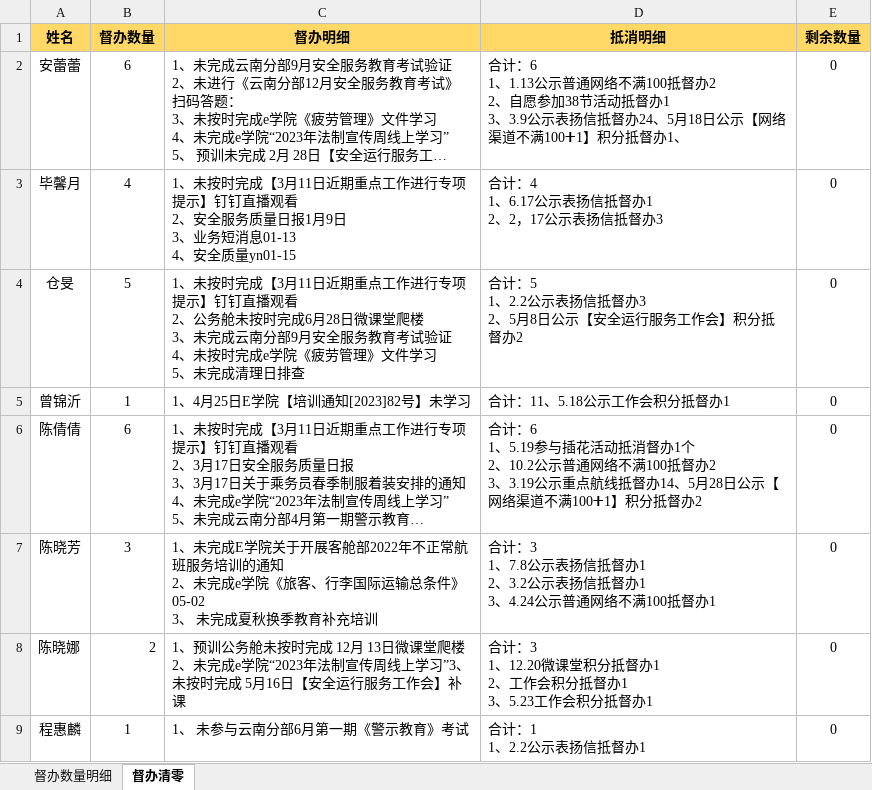
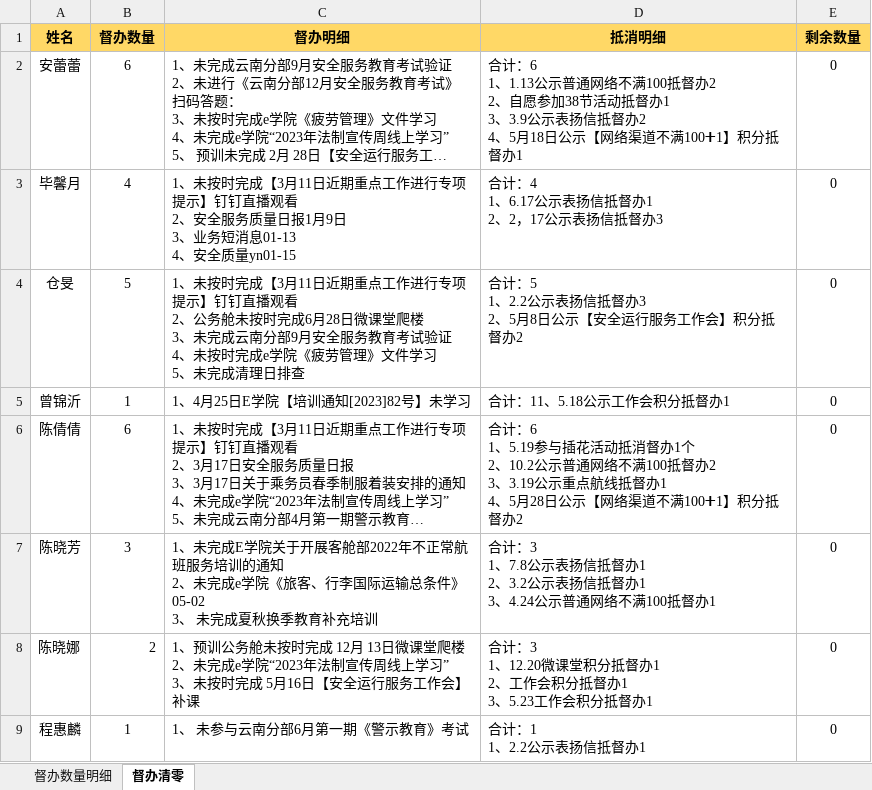
Before and after one commit to XrazYang/ELearning, an Excel workbook: target/classes/2023年督办加减表(6.4).xlsx, sheet 督办清零, drawn as a sheet; only a part is shown; long unchanged cells end in …; values as stored, in another font and other column widths than the file's, no borders; conditional formats not drawn; ↵ is a line break in a cell; the diff covers the shown part only; the diff names each change by its address in the sheet, - before the commit and + after, or states it on an @@ line.

```diff
--- a/target/classes/2023年督办加减表(6.4).xlsx (sheet 督办清零)
+++ b/target/classes/2023年督办加减表(6.4).xlsx (sheet 督办清零)
-D2 (抵消明细): …信抵督办24、5月18日公示【网络渠道不满100➕1】积分抵督办1、
+D2 (抵消明细): …信抵督办2 ↵ 4、5月18日公示【网络渠道不满100➕1】积分抵督办1
-D6 (抵消明细): …线抵督办14、5月28…
+D6 (抵消明细): …线抵督办1 ↵ 4、5月28…
-C8 (督办明细): …线上学习”3、未按时…
+C8 (督办明细): …线上学习” ↵ 3、未按时…
```
Also changed, not shown: 23 edited cells elsewhere in this sheet, sheet 督办数量明细, 9 other files.
